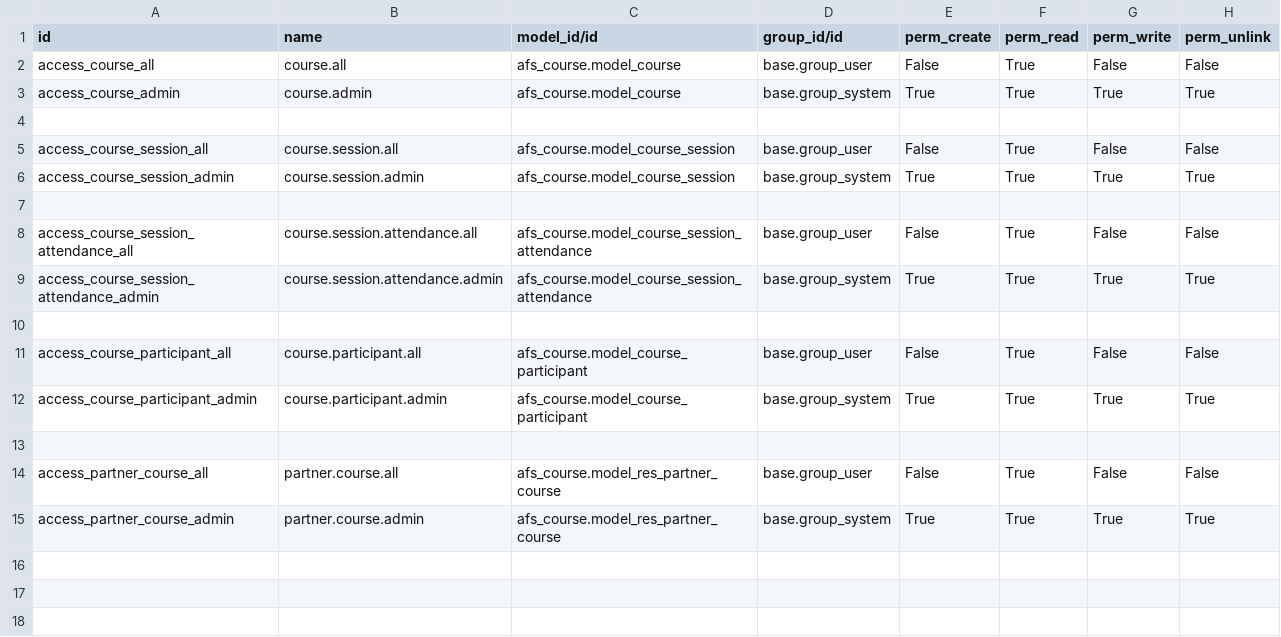
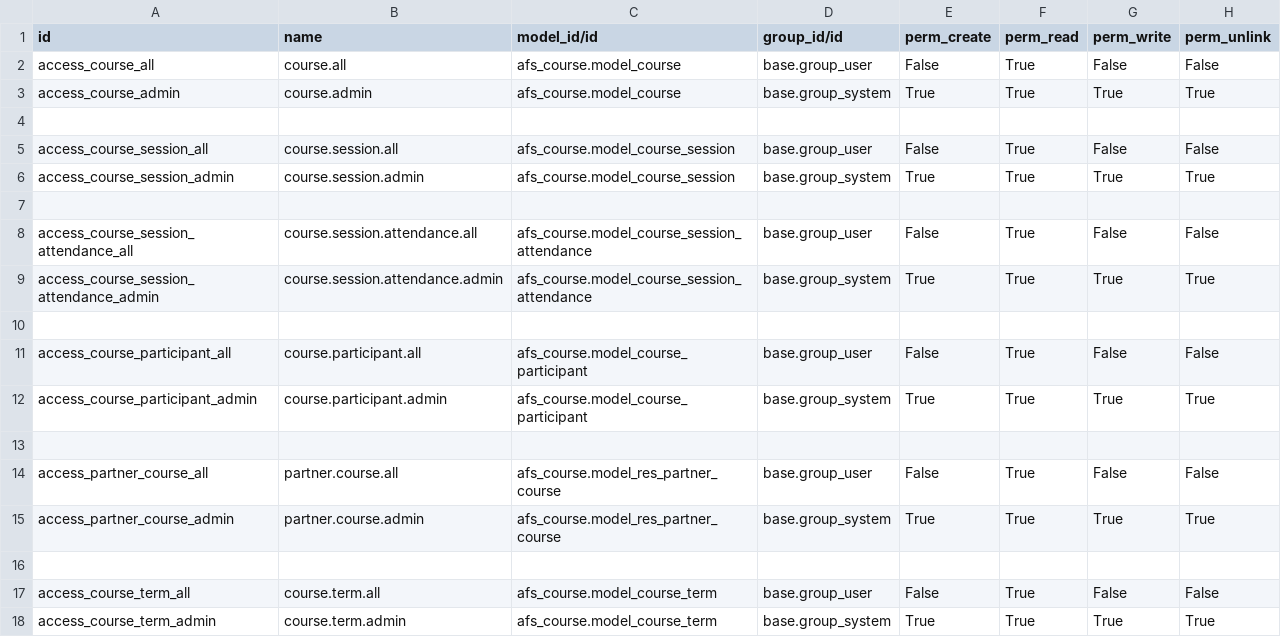
Before and after one commit to elliotxin/AFS_demo, a CSV file: afs_course/security/ir.model.access.csv, drawn as a sheet; the diff names each change by its address in the sheet, - before the commit and + after, or states it on an @@ line.

Commit message:
[UPG] misc update
afs_course
afs_master
afs_membership

```diff
--- a/afs_course/security/ir.model.access.csv
+++ b/afs_course/security/ir.model.access.csv
+row 16: (empty)
+row 17: access_course_term_all | course.term.all | afs_course.model_course_term | base.group_user | False | True | False | False
+row 18: access_course_term_admin | course.term.admin | afs_course.model_course_term | base.group_system | True | True | True | True
```
Also changed, not shown: 11 other files.
